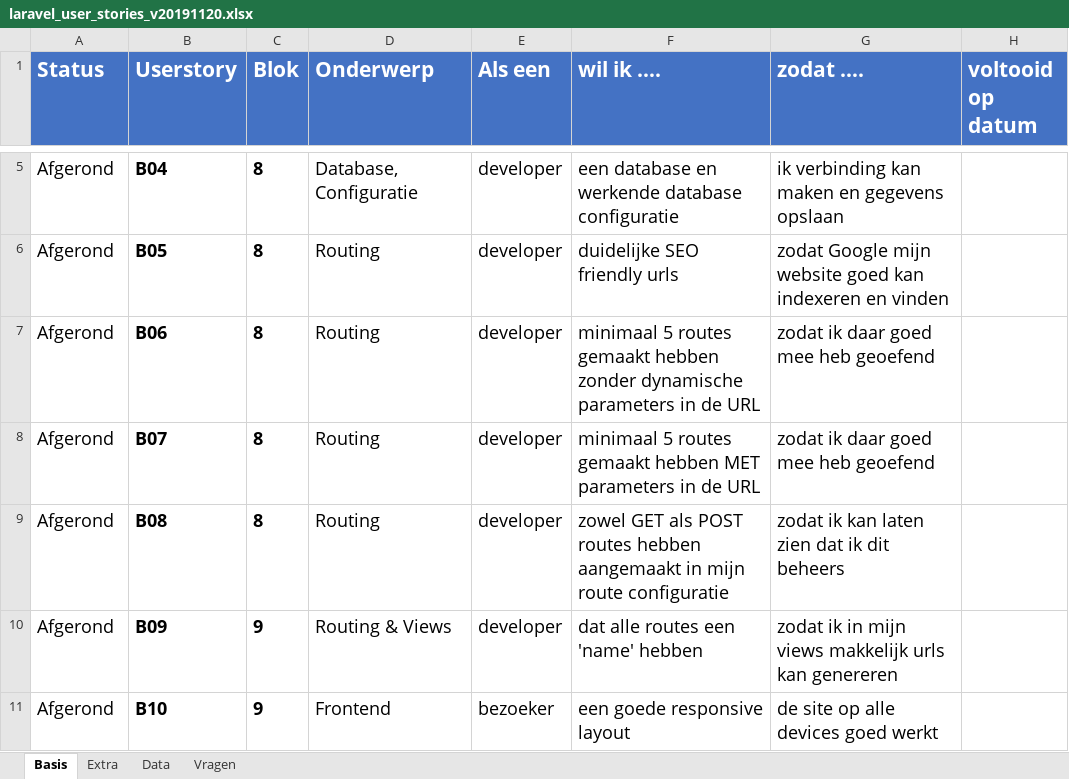
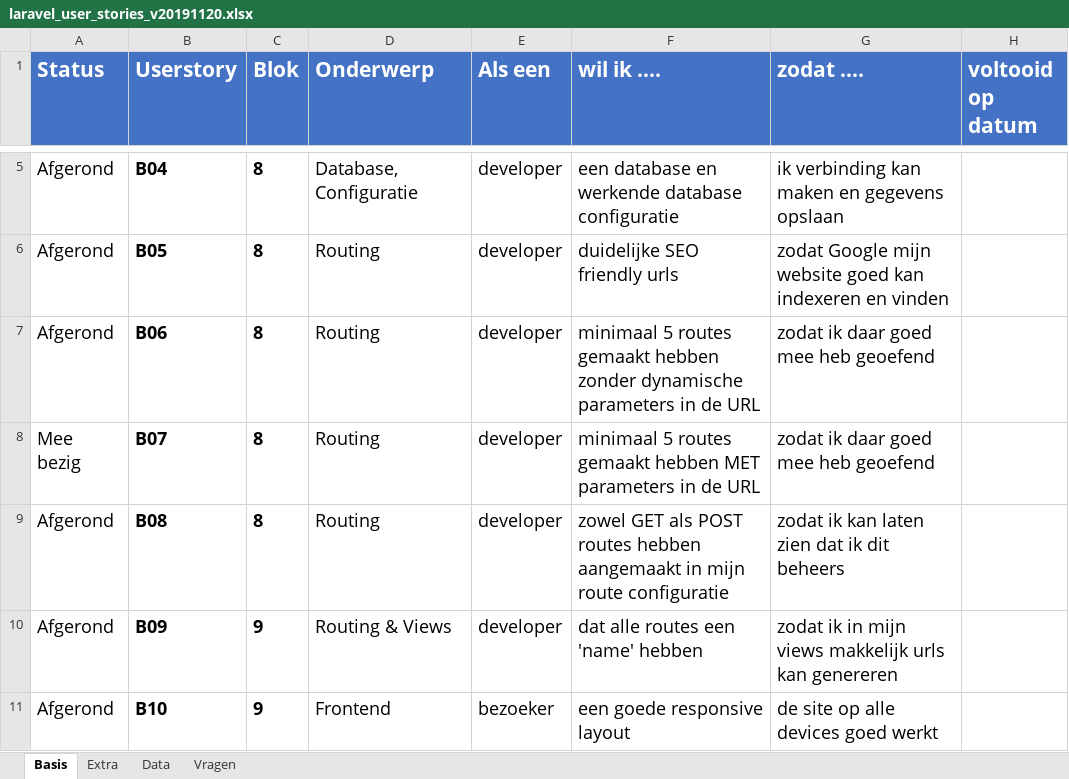
Before and after one commit to JRJman/bap-website, an Excel workbook: laravel_user_stories_v20191120.xlsx, sheet Basis, drawn as a sheet; only a part is shown, gaps mark what is left out; values as stored, in another font and other column widths than the file's, no borders; conditional formats not drawn; the diff names each change by its address in the sheet, - before the commit and + after, or states it on an @@ line.

```diff
--- a/laravel_user_stories_v20191120.xlsx (sheet Basis)
+++ b/laravel_user_stories_v20191120.xlsx (sheet Basis)
-A8 (Status): Afgerond
+A8 (Status): Mee bezig
```
Also changed, not shown: 26 other files.
